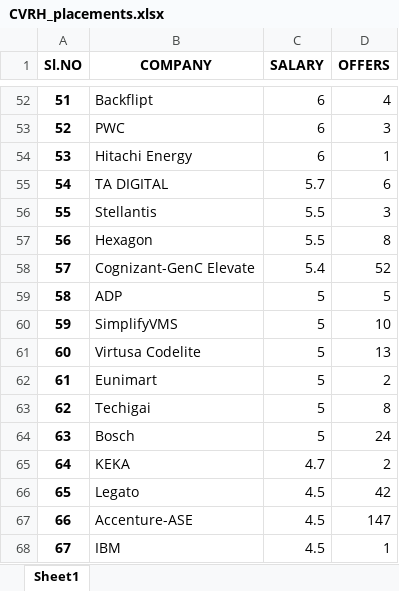
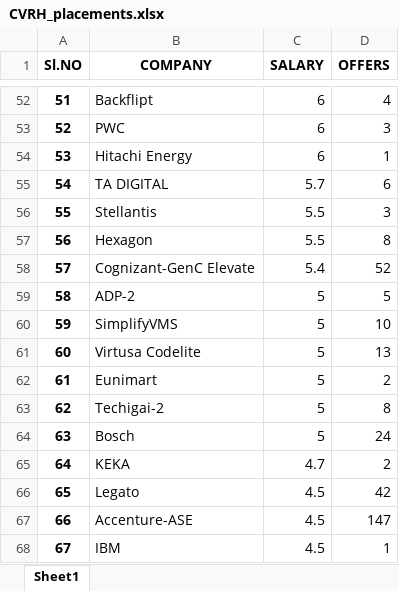
Before and after one commit to Arshad-Ali-1a/python_project-dataset, an Excel workbook: Files/college_info/all_colleges/CVRH/CVRH_placements.xlsx, sheet Sheet1, drawn as a sheet; only a part is shown, gaps mark what is left out; values as stored, in another font and other column widths than the file's, no borders; conditional formats not drawn; the diff names each change by its address in the sheet, - before the commit and + after, or states it on an @@ line.

```diff
--- a/Files/college_info/all_colleges/CVRH/CVRH_placements.xlsx (sheet Sheet1)
+++ b/Files/college_info/all_colleges/CVRH/CVRH_placements.xlsx (sheet Sheet1)
-B59 (COMPANY): ADP
+B59 (COMPANY): ADP-2
-B63 (COMPANY): Techigai
+B63 (COMPANY): Techigai-2
```
Also changed, not shown: Files/college_info/all_colleges/INDU/INDU_placements.xlsx, Files/college_info/all_colleges/JBIT/JBIT_placements.xlsx, 16 other files.
